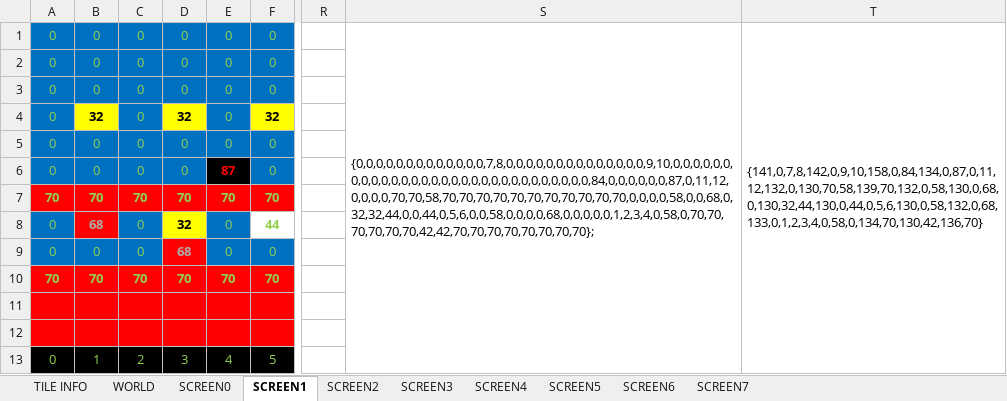
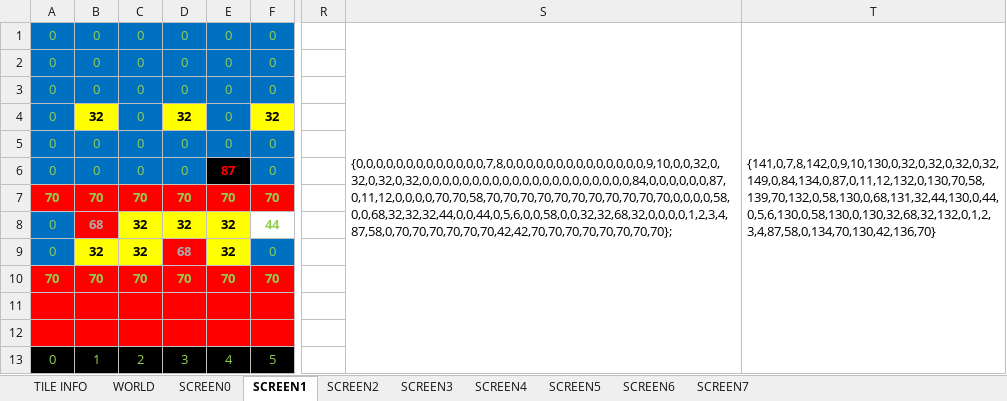
Before and after one commit to cmgonzalez/gandalf, an Excel workbook: map/gandalf_map.xlsm, sheet SCREEN1, drawn as a sheet; only a part is shown, gaps mark what is left out; values as stored, in another font and other column widths than the file's, no borders; charts and pictures not drawn; the diff names each change by its address in the sheet, - before the commit and + after, or states it on an @@ line.

```diff
--- a/map/gandalf_map.xlsm (sheet SCREEN1)
+++ b/map/gandalf_map.xlsm (sheet SCREEN1)
-S1: {0,0,0,0,0,0,0,0,0,0,0,0,0,7,8,0,0,0,0,0,0,0,0,0,0,0,0,0,0,9,10,0,0,0,0,0,0,0,0,0,0,0,0,0,0,0,0,0,0,0,0,0,0,0,0,0,0,0,0,0,0,84,0,0,0,0,0,0,87,0,11,12,0,0,0,0,70,70,58,70,70,70,70,70,70,70,70,70,70,70,0,0,0,0,58,0,0,68,0,32,32,44,0,0,44,0,5,6,0,0,58,0,0,0,0,68,0,0,0,0,0,1,2,3,4,0,58,0,70,70,70,70,70,70,42,42,70,70,70,70,70,70,70,70};
+S1: {0,0,0,0,0,0,0,0,0,0,0,0,0,7,8,0,0,0,0,0,0,0,0,0,0,0,0,0,0,9,10,0,0,32,0,32,0,32,0,32,0,0,0,0,0,0,0,0,0,0,0,0,0,0,0,0,0,0,0,0,0,84,0,0,0,0,0,0,87,0,11,12,0,0,0,0,70,70,58,70,70,70,70,70,70,70,70,70,70,70,0,0,0,0,58,0,0,68,32,32,32,44,0,0,44,0,5,6,0,0,58,0,0,32,32,68,32,0,0,0,0,1,2,3,4,87,58,0,70,70,70,70,70,70,42,42,70,70,70,70,70,70,70,70};
-T1: {141,0,7,8,142,0,9,10,158,0,84,134,0,87,0,11,12,132,0,130,70,58,139,70,132,0,58,130,0,68,0,130,32,44,130,0,44,0,5,6,130,0,58,132,0,68,133,0,1,2,3,4,0,58,0,134,70,130,42,136,70}
+T1: {141,0,7,8,142,0,9,10,130,0,32,0,32,0,32,0,32,149,0,84,134,0,87,0,11,12,132,0,130,70,58,139,70,132,0,58,130,0,68,131,32,44,130,0,44,0,5,6,130,0,58,130,0,130,32,68,32,132,0,1,2,3,4,87,58,0,134,70,130,42,136,70}
-C8:C9: 0
+C8:C9: 32
@@ C8 fill: #0070C0 → #FFFF00, bold: off → on, text colour: #92D050 → black @@
-E8:E9: 0
+E8:E9: 32
@@ E8:E9 fill: #0070C0 → #FFFF00, bold: off → on, text colour: #92D050 → black @@
-B9: 0
+B9: 32
@@ B9:C9 fill: #0070C0 → #FFFF00, bold: off → on, text colour: #92D050 → black @@
```
Also changed, not shown: sheet SCREEN0, sheet SCREEN2, sheet WORLD, 14 other files.
